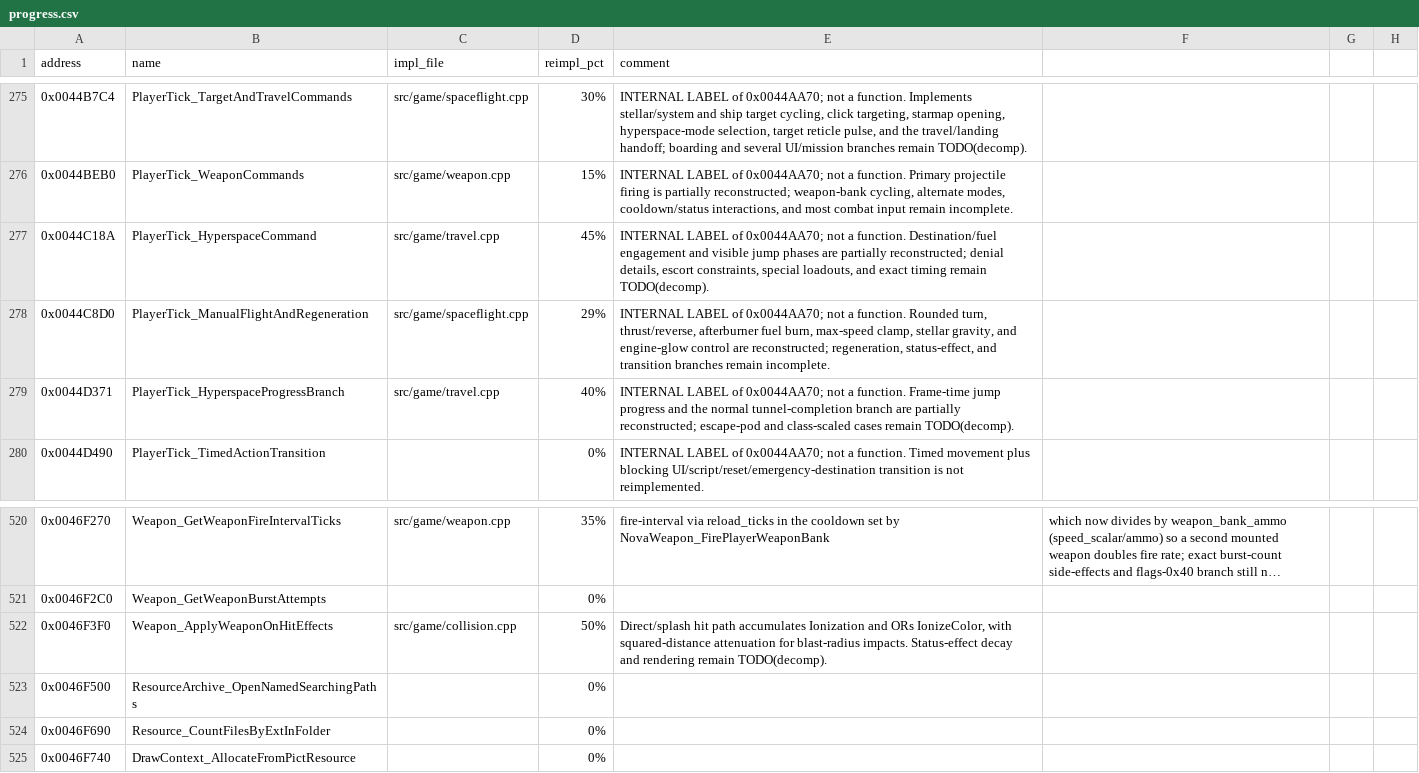
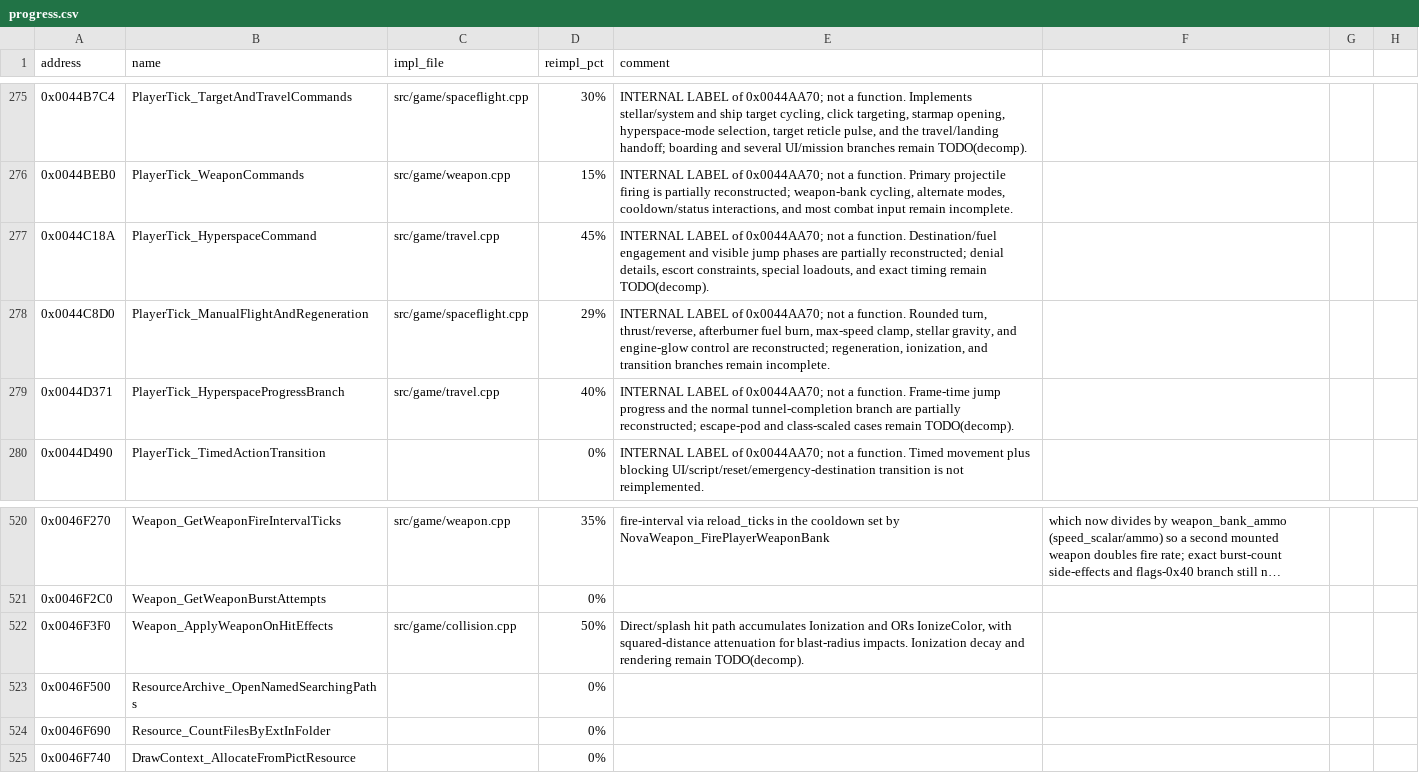
Before and after one commit to wraitii/evnova-decomp, a CSV file: progress.csv, drawn as a sheet; only a part is shown, gaps mark what is left out; long unchanged cells end in …; the diff covers the shown part only; the diff names each change by its address in the sheet, - before the commit and + after, or states it on an @@ line.

```diff
--- a/progress.csv
+++ b/progress.csv
-E278 (comment): …reconstructed; regeneration, status-effect, and transition…
+E278 (comment): …reconstructed; regeneration, ionization, and transition…
-E522 (comment): …blast-radius impacts. Status-effect decay and…
+E522 (comment): …blast-radius impacts. Ionization decay and…
```
Also changed, not shown: 22 edited cells elsewhere in this file, 13 other files.
